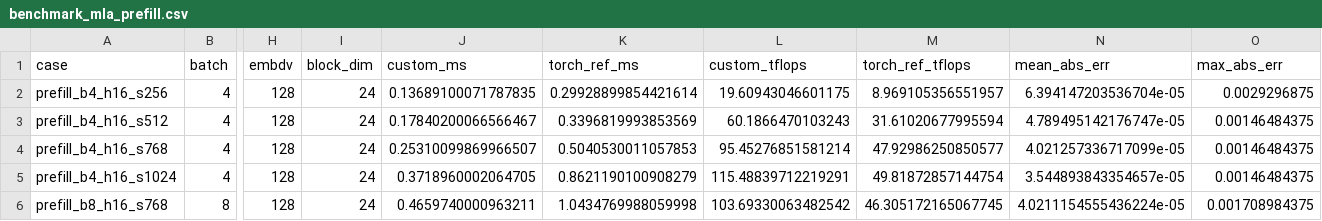
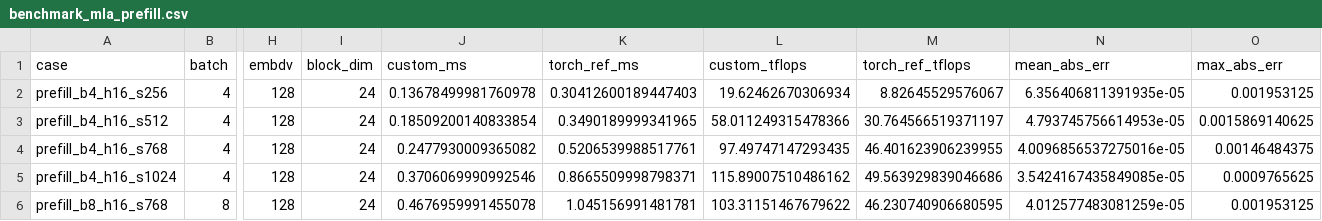
Before and after one commit to learning-chip/atb_standalone, a CSV file: mla_prefill/benchmark_mla_prefill.csv, drawn as a sheet; only a part is shown, gaps mark what is left out; the diff covers the shown part only; the diff names each change by its address in the sheet, - before the commit and + after, or states it on an @@ line.

```diff
--- a/mla_prefill/benchmark_mla_prefill.csv
+++ b/mla_prefill/benchmark_mla_prefill.csv
-J2 (custom_ms): 0.13689100071787835
+J2 (custom_ms): 0.13678499981760978
-K2 (torch_ref_ms): 0.29928899854421614
+K2 (torch_ref_ms): 0.30412600189447403
-L2 (custom_tflops): 19.60943046601175
+L2 (custom_tflops): 19.62462670306934
-M2 (torch_ref_tflops): 8.969105356551957
+M2 (torch_ref_tflops): 8.82645529576067
-N2 (mean_abs_err): 6.394147203536704e-05
+N2 (mean_abs_err): 6.356406811391935e-05
-O2 (max_abs_err): 0.0029296875
+O2 (max_abs_err): 0.001953125
-J3 (custom_ms): 0.17840200066566467
+J3 (custom_ms): 0.18509200140833854
-K3 (torch_ref_ms): 0.3396819993853569
+K3 (torch_ref_ms): 0.3490189999341965
-L3 (custom_tflops): 60.1866470103243
+L3 (custom_tflops): 58.011249315478366
-M3 (torch_ref_tflops): 31.61020677995594
+M3 (torch_ref_tflops): 30.764566519371197
-N3 (mean_abs_err): 4.789495142176747e-05
+N3 (mean_abs_err): 4.793745756614953e-05
-O3 (max_abs_err): 0.00146484375
+O3 (max_abs_err): 0.0015869140625
-J4 (custom_ms): 0.25310099869966507
+J4 (custom_ms): 0.2477930009365082
-K4 (torch_ref_ms): 0.5040530011057853
+K4 (torch_ref_ms): 0.5206539988517761
-L4 (custom_tflops): 95.45276851581214
+L4 (custom_tflops): 97.49747147293435
-M4 (torch_ref_tflops): 47.92986250850577
+M4 (torch_ref_tflops): 46.401623906239955
-N4 (mean_abs_err): 4.021257336717099e-05
+N4 (mean_abs_err): 4.0096856537275016e-05
-J5 (custom_ms): 0.3718960002064705
+J5 (custom_ms): 0.3706069990992546
-K5 (torch_ref_ms): 0.8621190100908279
+K5 (torch_ref_ms): 0.8665509998798371
-L5 (custom_tflops): 115.48839712219291
+L5 (custom_tflops): 115.89007510486162
-M5 (torch_ref_tflops): 49.81872857144754
+M5 (torch_ref_tflops): 49.563929839046686
-N5 (mean_abs_err): 3.544893843354657e-05
+N5 (mean_abs_err): 3.5424167435849085e-05
-O5 (max_abs_err): 0.00146484375
+O5 (max_abs_err): 0.0009765625
-J6 (custom_ms): 0.4659740000963211
+J6 (custom_ms): 0.4676959991455078
-K6 (torch_ref_ms): 1.0434769988059998
+K6 (torch_ref_ms): 1.045156991481781
-L6 (custom_tflops): 103.69330063482542
+L6 (custom_tflops): 103.31151467679622
-M6 (torch_ref_tflops): 46.305172165067745
+M6 (torch_ref_tflops): 46.230740906680595
-N6 (mean_abs_err): 4.0211154555436224e-05
+N6 (mean_abs_err): 4.012577483081259e-05
-O6 (max_abs_err): 0.001708984375
+O6 (max_abs_err): 0.001953125
```
Also changed, not shown: 23 edited cells elsewhere in this file, 7 other files.
